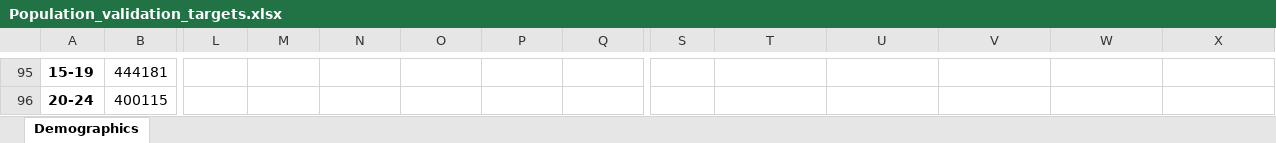
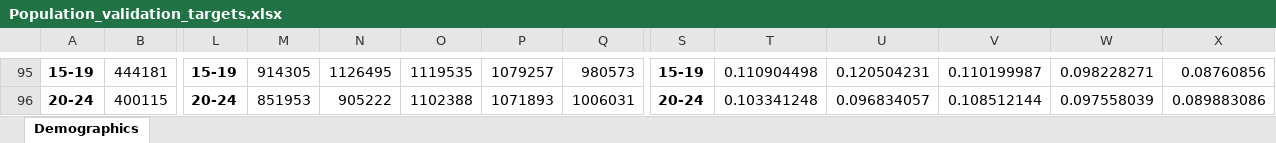
Before and after one commit to ICRC-Models/HHCoM, an Excel workbook: Config/Population_validation_targets.xlsx, sheet Demographics, drawn as a sheet; only a part is shown, gaps mark what is left out; values as stored, in another font and other column widths than the file's, no borders; charts and pictures not drawn; the diff covers the shown part only; the diff names each change by its address in the sheet, - before the commit and + after, or states it on an @@ line.

```diff
--- a/Config/Population_validation_targets.xlsx (sheet Demographics)
+++ b/Config/Population_validation_targets.xlsx (sheet Demographics)
-L95: (empty)
+L95: 15-19
-M95: (empty)
+M95: 914305
-N95: (empty)
+N95: 1126495
-O95: (empty)
+O95: 1119535
-P95: (empty)
+P95: 1079257
-Q95: (empty)
+Q95: 980573
-S95: (empty)
+S95: 15-19
-T95: (empty)
+T95: 0.110904498
-U95: (empty)
+U95: 0.120504231
-V95: (empty)
+V95: 0.110199987
-W95: (empty)
+W95: 0.098228271
-X95: (empty)
+X95: 0.08760856
-L96: (empty)
+L96: 20-24
-M96: (empty)
+M96: 851953
-N96: (empty)
+N96: 905222
-O96: (empty)
+O96: 1102388
-P96: (empty)
+P96: 1071893
-Q96: (empty)
+Q96: 1006031
-S96: (empty)
+S96: 20-24
-T96: (empty)
+T96: 0.103341248
-U96: (empty)
+U96: 0.096834057
-V96: (empty)
+V96: 0.108512144
-W96: (empty)
+W96: 0.097558039
-X96: (empty)
+X96: 0.089883086
```
Also changed, not shown: 189 edited cells, cell formats and merged cells elsewhere in this sheet, charts or pictures, Config/Calibration_targets.xlsx.
